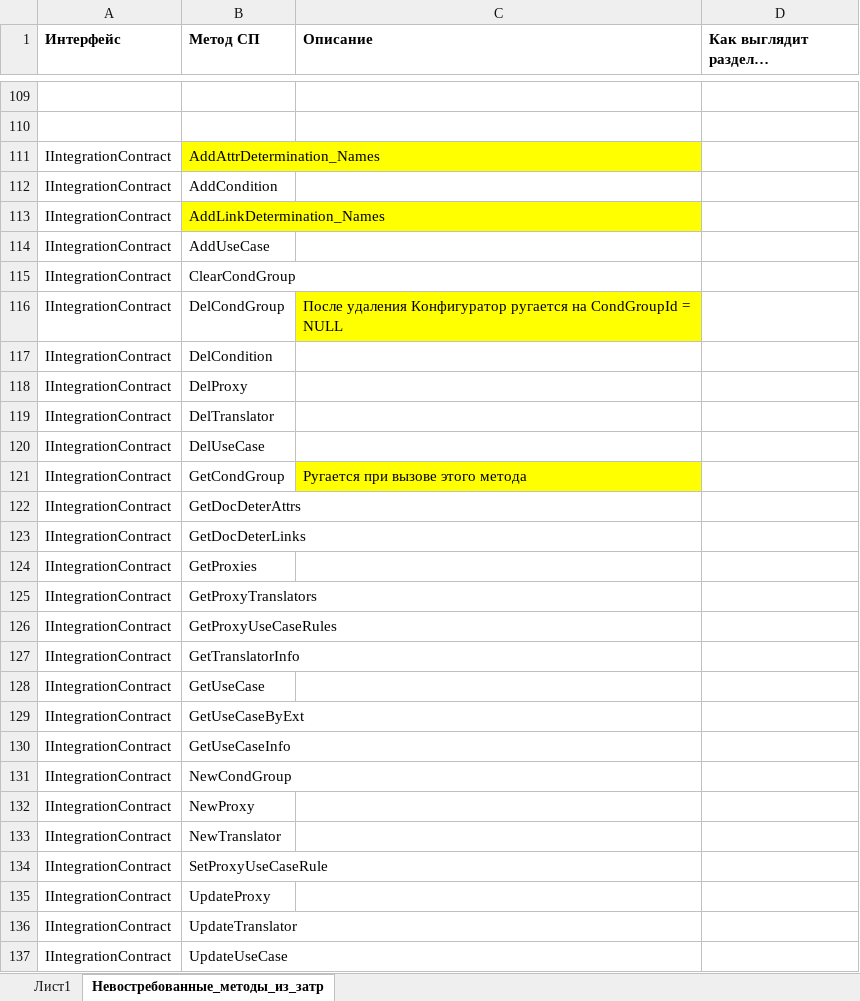
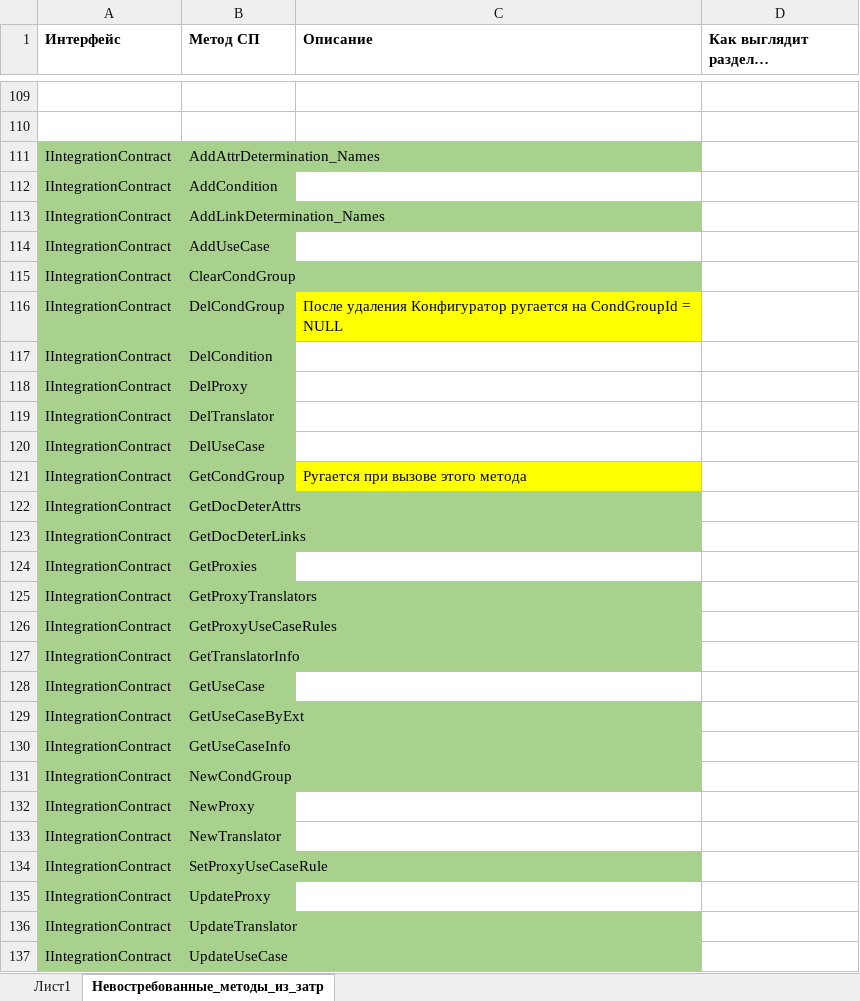
Before and after one commit to ZhukovIt/Ascon_Documents, an Excel workbook: Конфигуратор_март_апрель_2024.xlsx, sheet Невостребованные_методы_из_затр, drawn as a sheet; only a part is shown, gaps mark what is left out; long unchanged cells end in …; values as stored, in another font and other column widths than the file's, no borders; charts and pictures not drawn; the diff covers the shown part only; the diff names each change by its address in the sheet, - before the commit and + after, or states it on an @@ line.

Commit message:
+Изменения в документации

```diff
--- a/Конфигуратор_март_апрель_2024.xlsx (sheet Невостребованные_методы_из_затр)
+++ b/Конфигуратор_март_апрель_2024.xlsx (sheet Невостребованные_методы_из_затр)
-A111 fill: none
+A111 fill: #A9D18E
-B111 fill: #FFFF00
+B111 fill: #A9D18E
-A112:B112 fill: none
+A112:B112 fill: #A9D18E
-A113 fill: none
+A113 fill: #A9D18E
-B113 fill: #FFFF00
+B113 fill: #A9D18E
-A114:B137 fill: none
+A114:B137 fill: #A9D18E
```
Also changed, not shown: cell formats elsewhere in this sheet, sheet Лист1.
